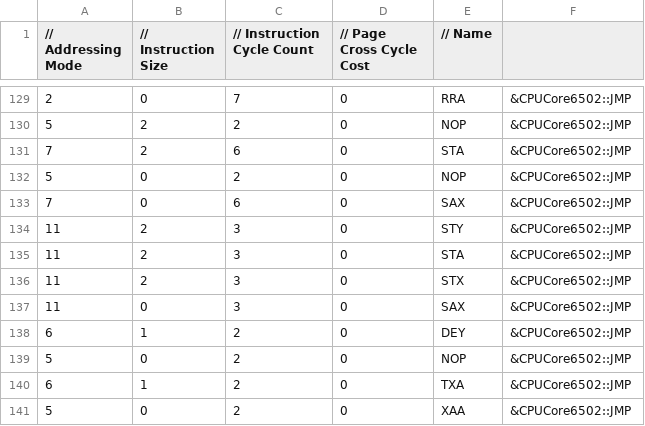
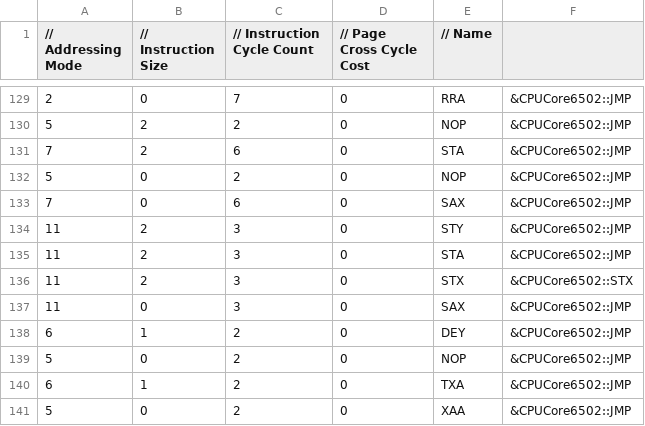
Before and after one commit to raunraun/raunnes, a CSV file: src/InstructionDetails.csv, drawn as a sheet; only a part is shown, gaps mark what is left out.

Commit message:
Implemented STX and ZeroPage mode

```diff
--- a/src/InstructionDetails.csv
+++ b/src/InstructionDetails.csv
@@ -135,3 +135,3 @@
 11,2,3,0,"STA", &CPUCore6502::JMP,
-11,2,3,0,"STX", &CPUCore6502::JMP,
+11,2,3,0,"STX", &CPUCore6502::STX,
 11,0,3,0,"SAX", &CPUCore6502::JMP,
```
Also changed, not shown: 4 other files.
